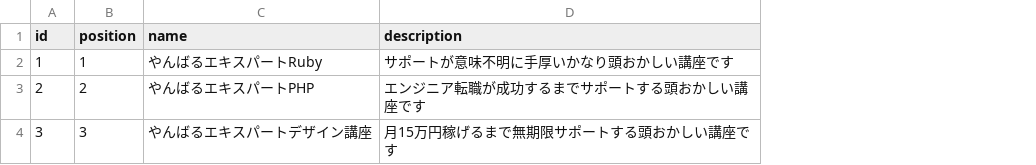
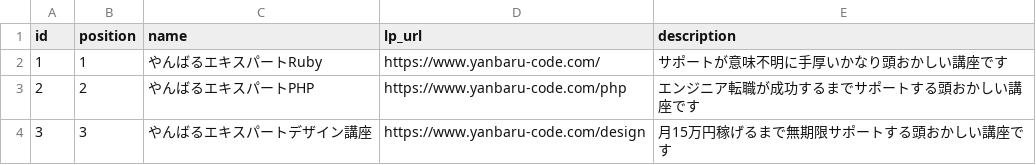
Before and after one commit to yanbaru-expert/Gyakuten, a CSV file: db/csv_data/lecture.csv, drawn as a sheet; the diff names each change by its address in the sheet, - before the commit and + after, or states it on an @@ line.

```diff
--- a/db/csv_data/lecture.csv
+++ b/db/csv_data/lecture.csv
+column D (lp_url), rows 2-4: https://www.yanbaru-code.com/ | https://www.yanbaru-code.com/php | https://www.yanbaru-code.com/design
```
Also changed, not shown: 2 other files.
